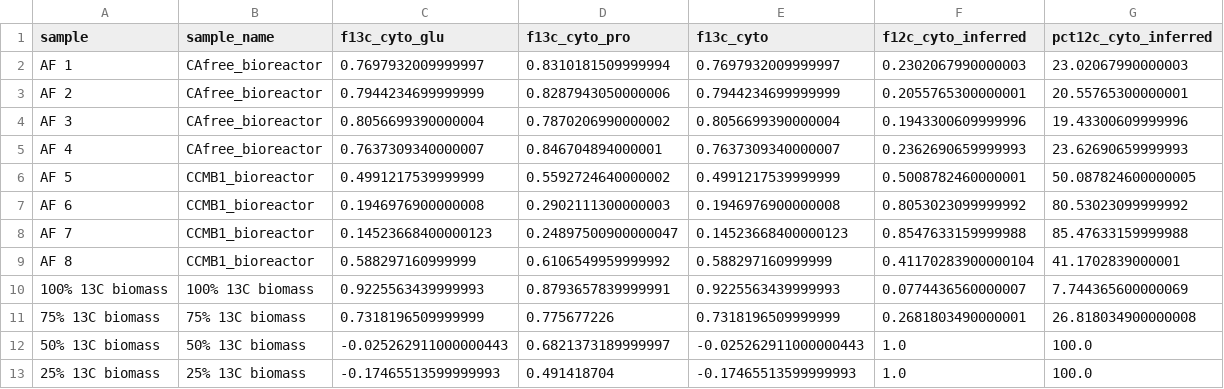
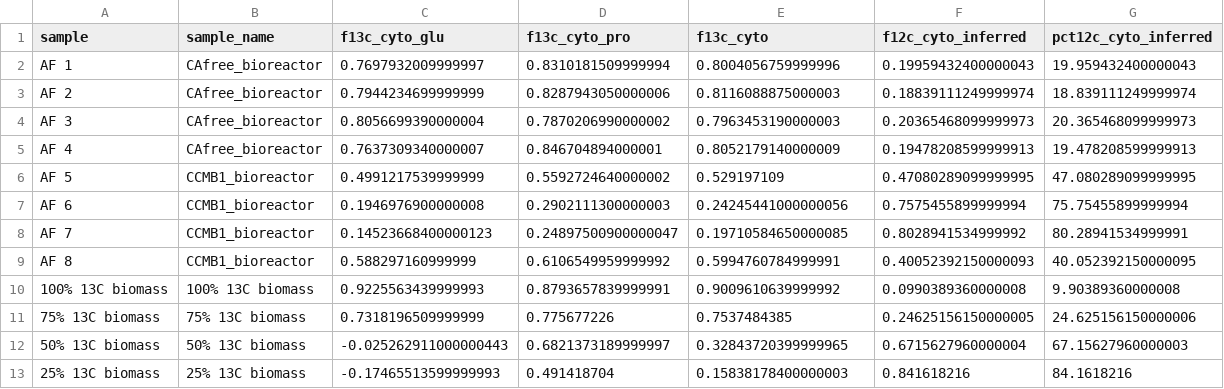
Before and after one commit to flamholz/carboxecoli, a CSV file: notebooks/data/LCMS/062220_f12co2_inferred.csv, drawn as a sheet.

Commit message:
Updates to many notebooks for response to reviewers.

```diff
--- a/notebooks/data/LCMS/062220_f12co2_inferred.csv
+++ b/notebooks/data/LCMS/062220_f12co2_inferred.csv
@@ -1,13 +1,13 @@
 sample,sample_name,f13c_cyto_glu,f13c_cyto_pro,f13c_cyto,f12c_cyto_inferred,pct12c_cyto_inferred
-AF 1,CAfree_bioreactor,0.7697932009999997,0.8310181509999994,0.7697932009999997,0.2302067990000003,23.02067990000003
-AF 2,CAfree_bioreactor,0.7944234699999999,0.8287943050000006,0.7944234699999999,0.2055765300000001,20.55765300000001
-AF 3,CAfree_bioreactor,0.8056699390000004,0.7870206990000002,0.8056699390000004,0.1943300609999996,19.43300609999996
-AF 4,CAfree_bioreactor,0.7637309340000007,0.846704894000001,0.7637309340000007,0.2362690659999993,23.62690659999993
-AF 5,CCMB1_bioreactor,0.4991217539999999,0.5592724640000002,0.4991217539999999,0.5008782460000001,50.087824600000005
-AF 6,CCMB1_bioreactor,0.1946976900000008,0.2902111300000003,0.1946976900000008,0.8053023099999992,80.53023099999992
-AF 7,CCMB1_bioreactor,0.14523668400000123,0.24897500900000047,0.14523668400000123,0.8547633159999988,85.47633159999988
-AF 8,CCMB1_bioreactor,0.588297160999999,0.6106549959999992,0.588297160999999,0.41170283900000104,41.1702839000001
-100% 13C biomass,100% 13C biomass,0.9225563439999993,0.8793657839999991,0.9225563439999993,0.0774436560000007,7.744365600000069
-75% 13C biomass,75% 13C biomass,0.7318196509999999,0.775677226,0.7318196509999999,0.2681803490000001,26.818034900000008
-50% 13C biomass,50% 13C biomass,-0.025262911000000443,0.6821373189999997,-0.025262911000000443,1.0,100.0
-25% 13C biomass,25% 13C biomass,-0.17465513599999993,0.491418704,-0.17465513599999993,1.0,100.0
+AF 1,CAfree_bioreactor,0.7697932009999997,0.8310181509999994,0.8004056759999996,0.19959432400000043,19.959432400000043
+AF 2,CAfree_bioreactor,0.7944234699999999,0.8287943050000006,0.8116088875000003,0.18839111249999974,18.839111249999974
+AF 3,CAfree_bioreactor,0.8056699390000004,0.7870206990000002,0.7963453190000003,0.20365468099999973,20.365468099999973
+AF 4,CAfree_bioreactor,0.7637309340000007,0.846704894000001,0.8052179140000009,0.19478208599999913,19.478208599999913
+AF 5,CCMB1_bioreactor,0.4991217539999999,0.5592724640000002,0.529197109,0.47080289099999995,47.080289099999995
+AF 6,CCMB1_bioreactor,0.1946976900000008,0.2902111300000003,0.24245441000000056,0.7575455899999994,75.75455899999994
+AF 7,CCMB1_bioreactor,0.14523668400000123,0.24897500900000047,0.19710584650000085,0.8028941534999992,80.28941534999991
+AF 8,CCMB1_bioreactor,0.588297160999999,0.6106549959999992,0.5994760784999991,0.40052392150000093,40.052392150000095
+100% 13C biomass,100% 13C biomass,0.9225563439999993,0.8793657839999991,0.9009610639999992,0.0990389360000008,9.90389360000008
+75% 13C biomass,75% 13C biomass,0.7318196509999999,0.775677226,0.7537484385,0.24625156150000005,24.625156150000006
+50% 13C biomass,50% 13C biomass,-0.025262911000000443,0.6821373189999997,0.32843720399999965,0.6715627960000004,67.15627960000003
+25% 13C biomass,25% 13C biomass,-0.17465513599999993,0.491418704,0.15838178400000003,0.841618216,84.1618216
```
Also changed, not shown: notebooks/data/LCMS/062220_flux_inferrence.csv, 20 other files.
